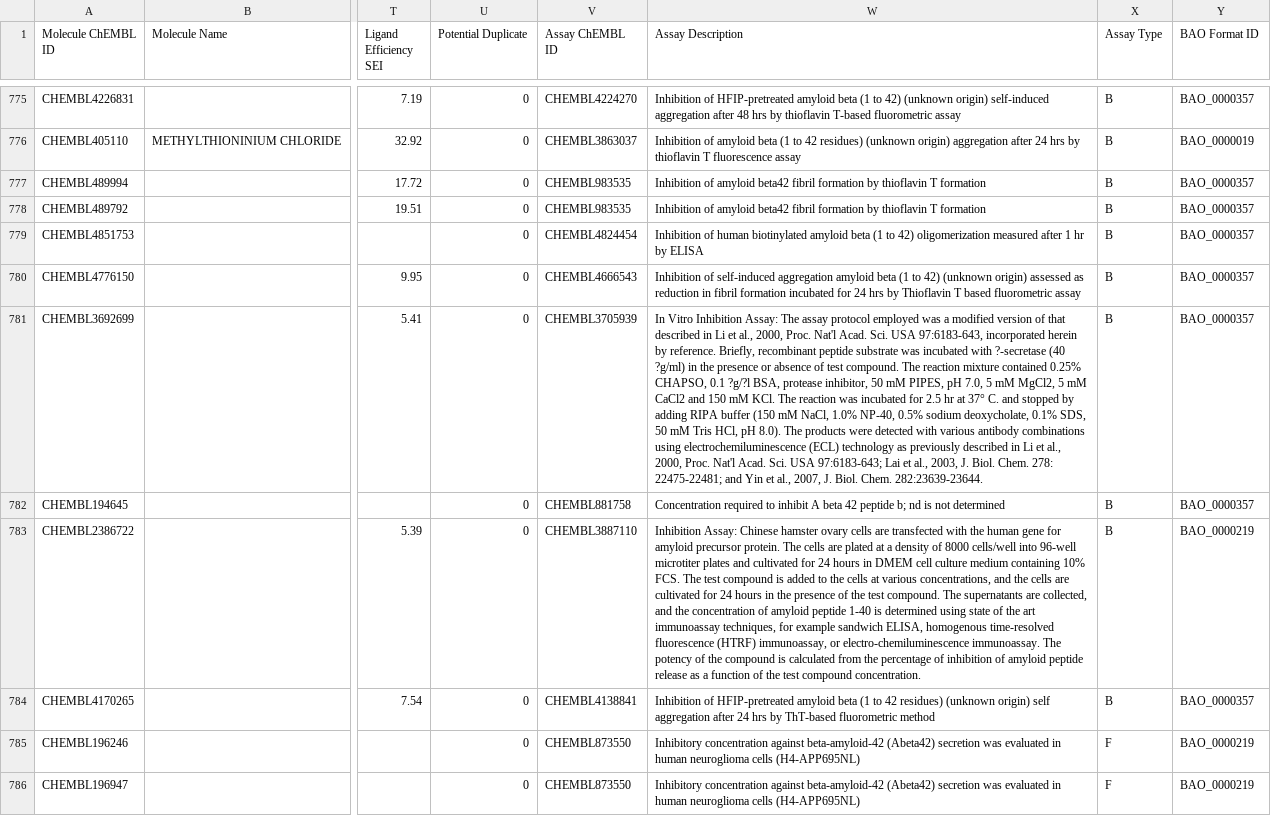
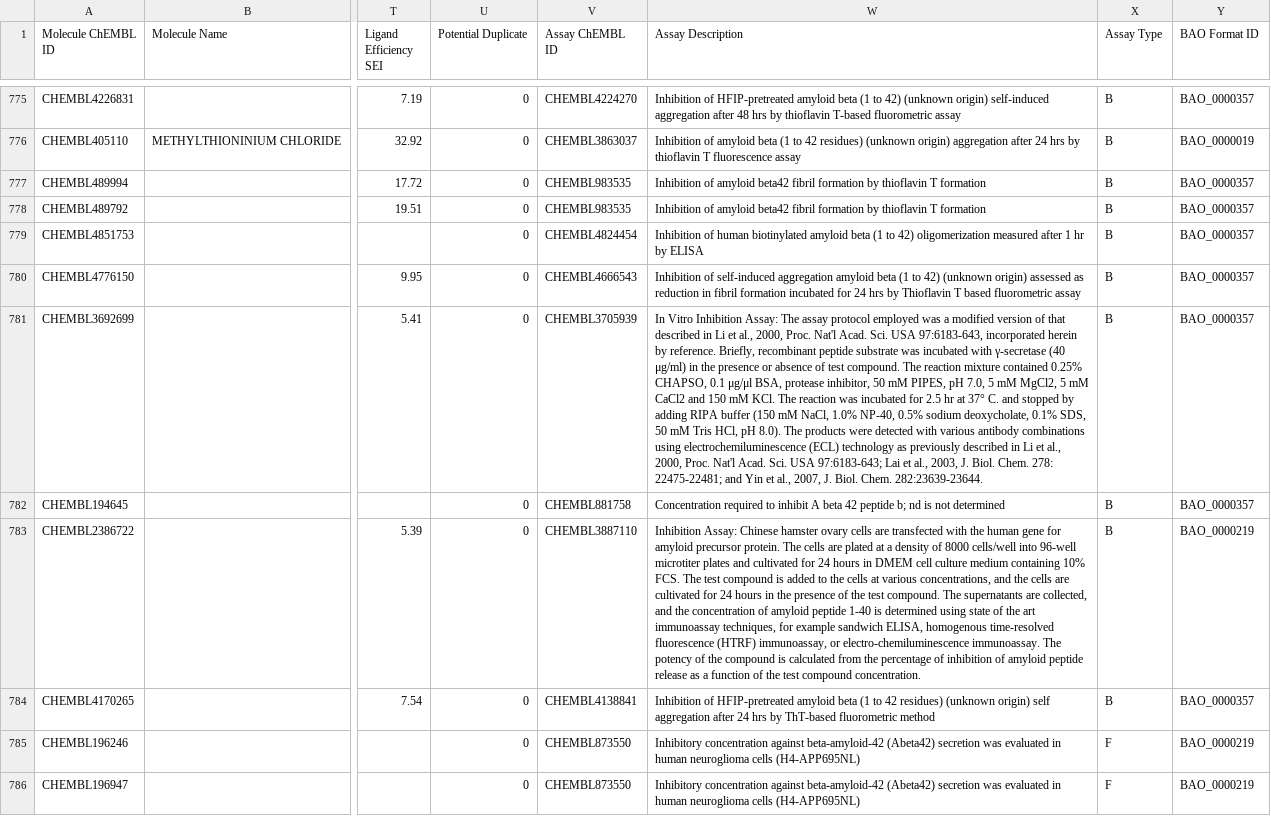
Before and after one commit to EdgarAgOr/Betamiloide, a CSV file: Beta amiloide.csv, drawn as a sheet; only a part is shown, gaps mark what is left out; the diff covers the shown part only; the diff names each change by its address in the sheet, - before the commit and + after, or states it on an @@ line.

```diff
--- a/Beta amiloide.csv
+++ b/Beta amiloide.csv
-W781 (Assay Description): …incubated with ?-secretase (40 ?g/ml) in the presence or absence of test compound. The reaction mixture contained 0.25% CHAPSO, 0.1 ?g/?l BSA, protease…
+W781 (Assay Description): …incubated with γ-secretase (40 μg/ml) in the presence or absence of test compound. The reaction mixture contained 0.25% CHAPSO, 0.1 μg/μl BSA, protease…
```
Also changed, not shown: 40 edited cells elsewhere in this file.
